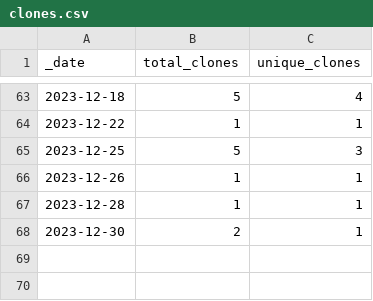
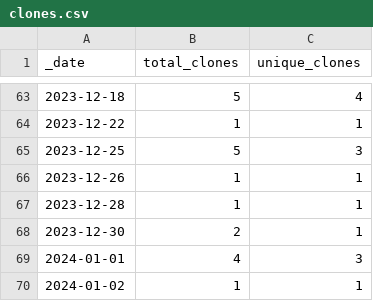
Before and after one commit to jzemmels/scored, a CSV file: traffic/clones.csv, drawn as a sheet; only a part is shown, gaps mark what is left out.

Commit message:
GitHub traffic

```diff
--- a/traffic/clones.csv
+++ b/traffic/clones.csv
@@ -68 +68,3 @@ _date,total_clones,unique_clones
 2023-12-30,2,1
+2024-01-01,4,3
+2024-01-02,1,1
```
Also changed, not shown: 1 other file.
